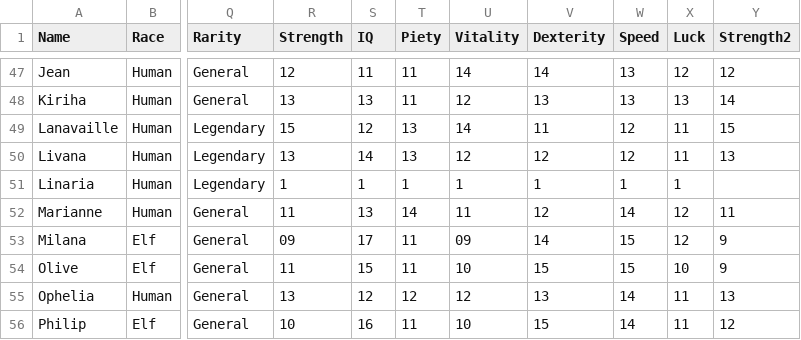
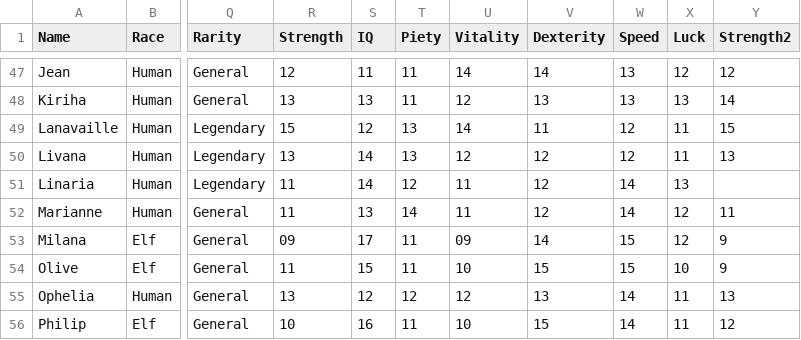
Before and after one commit to GorgonzolaRex/wizardry-daphne-guide, a CSV file: data/adventurers.csv, drawn as a sheet; only a part is shown, gaps mark what is left out; the diff names each change by its address in the sheet, - before the commit and + after, or states it on an @@ line.

Commit message:
Update adventurers.csv with linaria stats

```diff
--- a/data/adventurers.csv
+++ b/data/adventurers.csv
-R51 (Strength): 1
+R51 (Strength): 11
-S51 (IQ): 1
+S51 (IQ): 14
-T51 (Piety): 1
+T51 (Piety): 12
-U51 (Vitality): 1
+U51 (Vitality): 11
-V51 (Dexterity): 1
+V51 (Dexterity): 12
-W51 (Speed): 1
+W51 (Speed): 14
-X51 (Luck): 1
+X51 (Luck): 13
```
